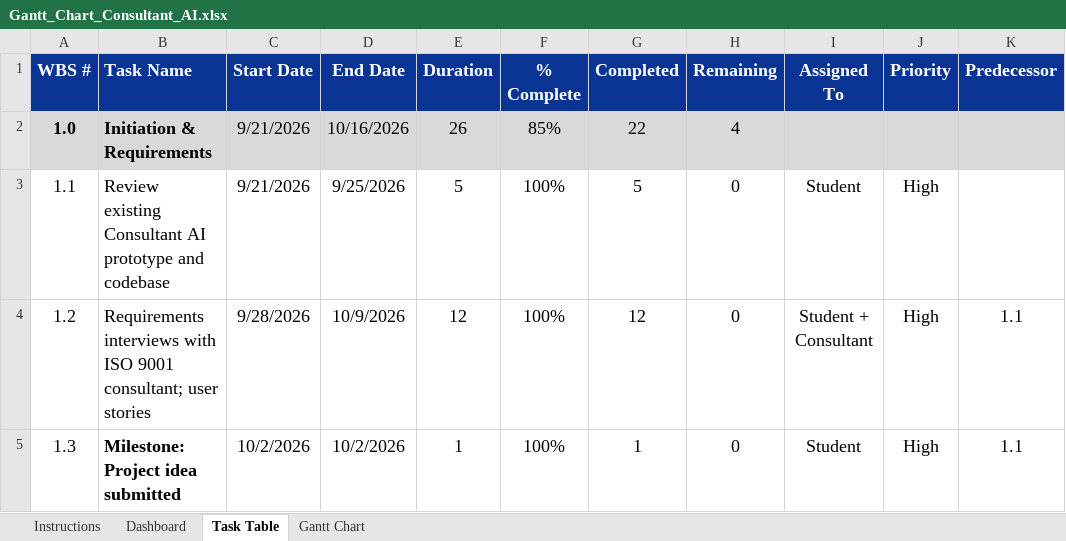
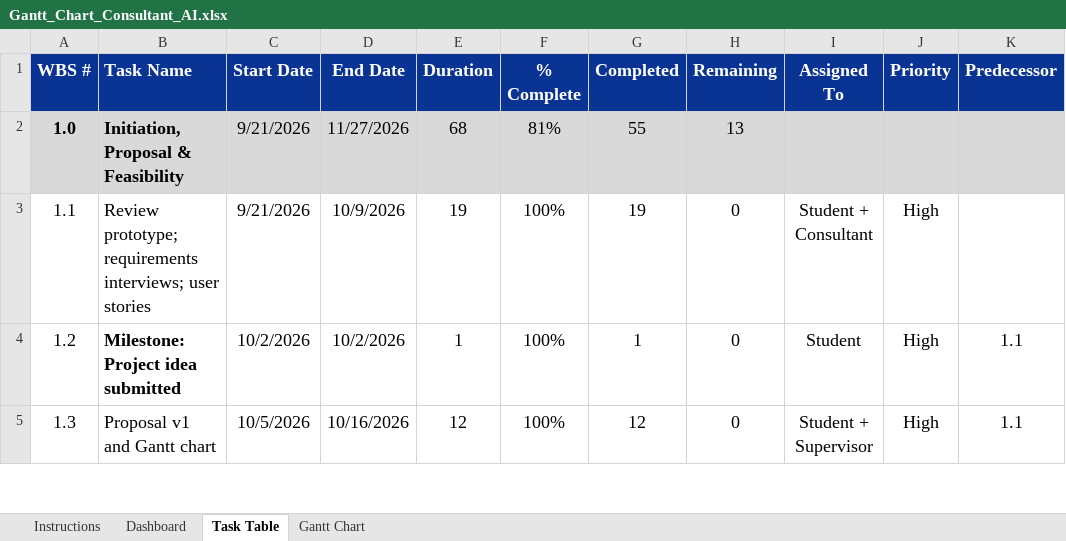
Before and after one commit to zherl25/Consultancy_Project, an Excel workbook: docs/proposal/Gantt_Chart_Consultant_AI.xlsx, sheet Task Table, drawn as a sheet; only a part is shown; values as stored, in another font and other column widths than the file's, no borders; conditional formats not drawn; the diff covers the shown part only; the diff names each change by its address in the sheet, - before the commit and + after, or states it on an @@ line.

```diff
--- a/docs/proposal/Gantt_Chart_Consultant_AI.xlsx (sheet Task Table)
+++ b/docs/proposal/Gantt_Chart_Consultant_AI.xlsx (sheet Task Table)
-B2 (Task Name): Initiation & Requirements
+B2 (Task Name): Initiation, Proposal & Feasibility
-D2 (End Date): 10/16/2026
+D2 (End Date): 11/27/2026
-E2 (Duration): 26
+E2 (Duration): 68
-F2 (% Complete): 85%
+F2 (% Complete): 81%
-G2 (Completed): 22
+G2 (Completed): 55
-H2 (Remaining): 4
+H2 (Remaining): 13
-B3 (Task Name): Review existing Consultant AI prototype and codebase
+B3 (Task Name): Review prototype; requirements interviews; user stories
-D3 (End Date): 9/25/2026
+D3 (End Date): 10/9/2026
-E3 (Duration): 5
+E3 (Duration): 19
-G3 (Completed): 5
+G3 (Completed): 19
-I3 (Assigned To): Student
+I3 (Assigned To): Student + Consultant
-B4 (Task Name): Requirements interviews with ISO 9001 consultant; user stories
+B4 (Task Name): Milestone: Project idea submitted
-B4 bold: off
+B4 bold: on
-C4 (Start Date): 9/28/2026
+C4 (Start Date): 10/2/2026
-D4 (End Date): 10/9/2026
+D4 (End Date): 10/2/2026
-E4 (Duration): 12
+E4 (Duration): 1
-G4 (Completed): 12
+G4 (Completed): 1
-I4 (Assigned To): Student + Consultant
+I4 (Assigned To): Student
-B5 (Task Name): Milestone: Project idea submitted
+B5 (Task Name): Proposal v1 and Gantt chart
-B5 bold: on
+B5 bold: off
-C5 (Start Date): 10/2/2026
+C5 (Start Date): 10/5/2026
-D5 (End Date): 10/2/2026
+D5 (End Date): 10/16/2026
-E5 (Duration): 1
+E5 (Duration): 12
-G5 (Completed): 1
+G5 (Completed): 12
-I5 (Assigned To): Student
+I5 (Assigned To): Student + Supervisor
```
Also changed, not shown: 9 added rows, 115 edited cells and cell formats elsewhere in this sheet, sheet Dashboard, formulas that keep their value, charts or pictures, 1 other file.
